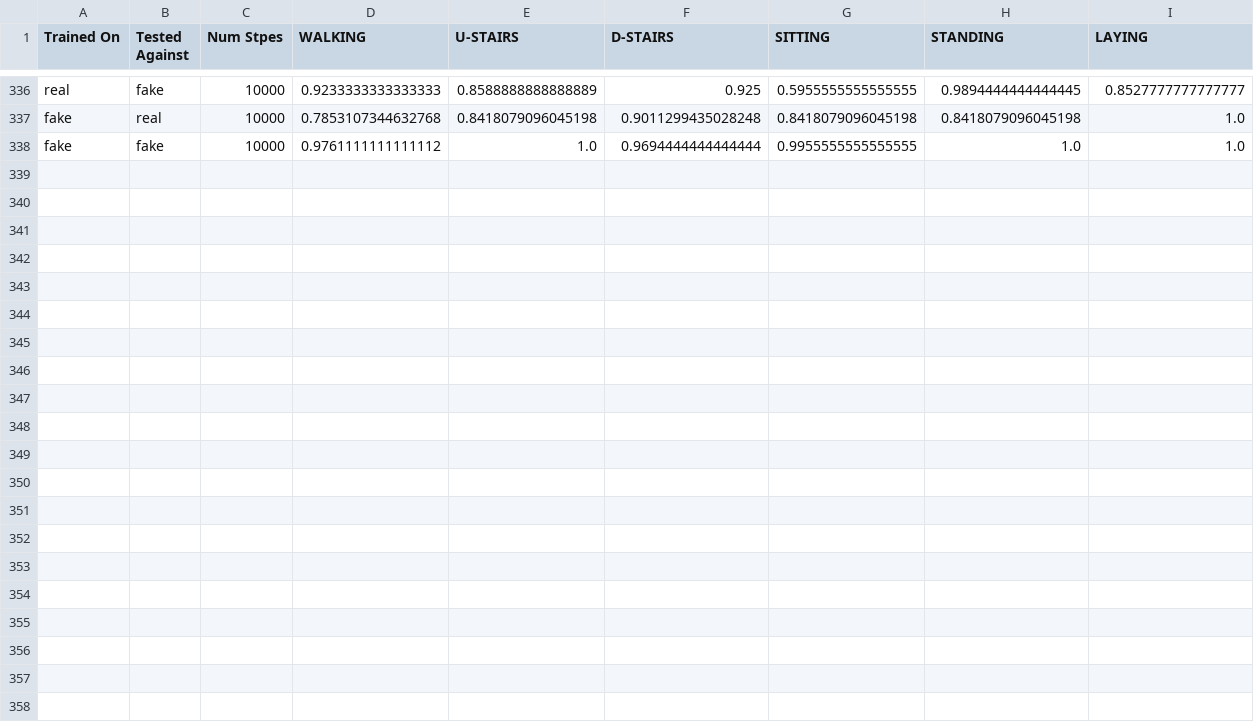
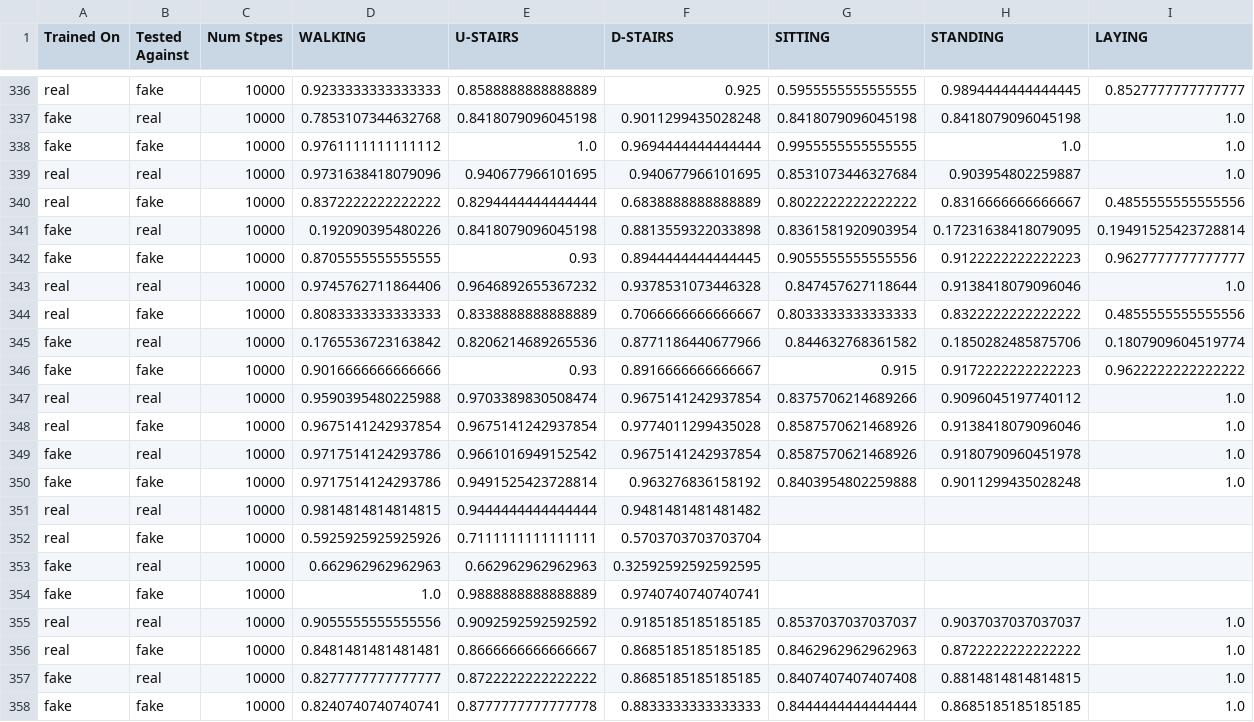
Before and after one commit to waltergerych/advanced_gen_modeling_mqp_2022_2023, a CSV file: diffusion_models/classifier_data/binary_classifier_acc.csv, drawn as a sheet; only a part is shown, gaps mark what is left out.

```diff
--- a/diffusion_models/classifier_data/binary_classifier_acc.csv
+++ b/diffusion_models/classifier_data/binary_classifier_acc.csv
@@ -338 +338,21 @@ fake,real,10000,0.7853107344632768,0.8418079096045198,0.9011299435028248,0.84180
 fake,fake,10000,0.9761111111111112,1.0,0.9694444444444444,0.9955555555555555,1.0,1.0
+real,real,10000,0.9731638418079096,0.940677966101695,0.940677966101695,0.8531073446327684,0.903954802259887,1.0
+real,fake,10000,0.8372222222222222,0.8294444444444444,0.6838888888888889,0.8022222222222222,0.8316666666666667,0.4855555555555556
+fake,real,10000,0.192090395480226,0.8418079096045198,0.8813559322033898,0.8361581920903954,0.17231638418079095,0.19491525423728814
+fake,fake,10000,0.8705555555555555,0.93,0.8944444444444445,0.9055555555555556,0.9122222222222223,0.9627777777777777
+real,real,10000,0.9745762711864406,0.9646892655367232,0.9378531073446328,0.847457627118644,0.9138418079096046,1.0
+real,fake,10000,0.8083333333333333,0.8338888888888889,0.7066666666666667,0.8033333333333333,0.8322222222222222,0.4855555555555556
+fake,real,10000,0.1765536723163842,0.8206214689265536,0.8771186440677966,0.844632768361582,0.1850282485875706,0.1807909604519774
+fake,fake,10000,0.9016666666666666,0.93,0.8916666666666667,0.915,0.9172222222222223,0.9622222222222222
+real,real,10000,0.9590395480225988,0.9703389830508474,0.9675141242937854,0.8375706214689266,0.9096045197740112,1.0
+real,fake,10000,0.9675141242937854,0.9675141242937854,0.9774011299435028,0.8587570621468926,0.9138418079096046,1.0
+fake,real,10000,0.9717514124293786,0.9661016949152542,0.9675141242937854,0.8587570621468926,0.9180790960451978,1.0
+fake,fake,10000,0.9717514124293786,0.9491525423728814,0.963276836158192,0.8403954802259888,0.9011299435028248,1.0
+real,real,10000,0.9814814814814815,0.9444444444444444,0.9481481481481482
+real,fake,10000,0.5925925925925926,0.7111111111111111,0.5703703703703704
+fake,real,10000,0.662962962962963,0.662962962962963,0.32592592592592595
+fake,fake,10000,1.0,0.9888888888888889,0.9740740740740741
+real,real,10000,0.9055555555555556,0.9092592592592592,0.9185185185185185,0.8537037037037037,0.9037037037037037,1.0
+real,fake,10000,0.8481481481481481,0.8666666666666667,0.8685185185185185,0.8462962962962963,0.8722222222222222,1.0
+fake,real,10000,0.8277777777777777,0.8722222222222222,0.8685185185185185,0.8407407407407408,0.8814814814814815,1.0
+fake,fake,10000,0.8240740740740741,0.8777777777777778,0.8833333333333333,0.8444444444444444,0.8685185185185185,1.0
```
Also changed, not shown: diffusion_models/classifier_data/binary_classifier_f1.csv, diffusion_models/classifier_data/binary_classifier_precision.csv, 33 other files.
